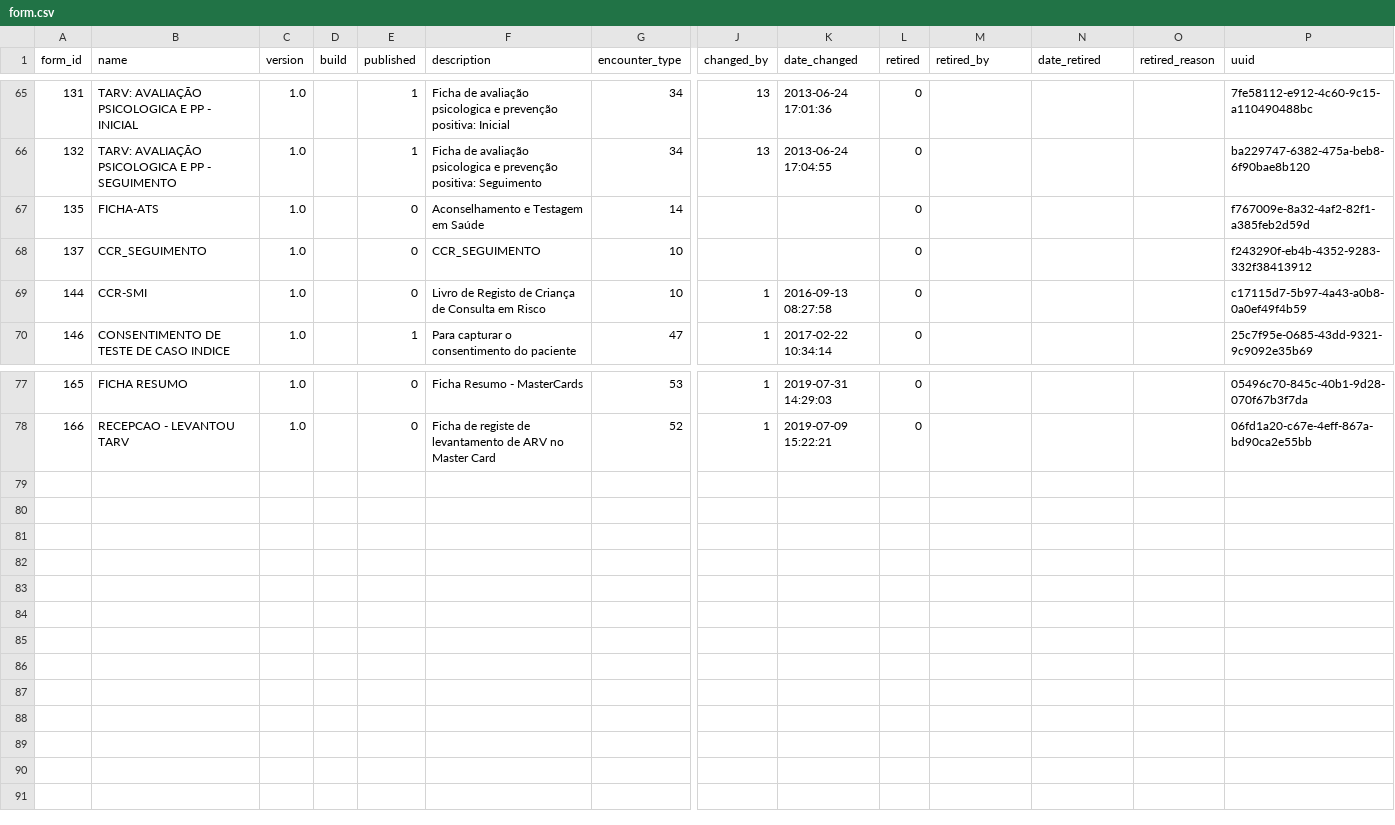
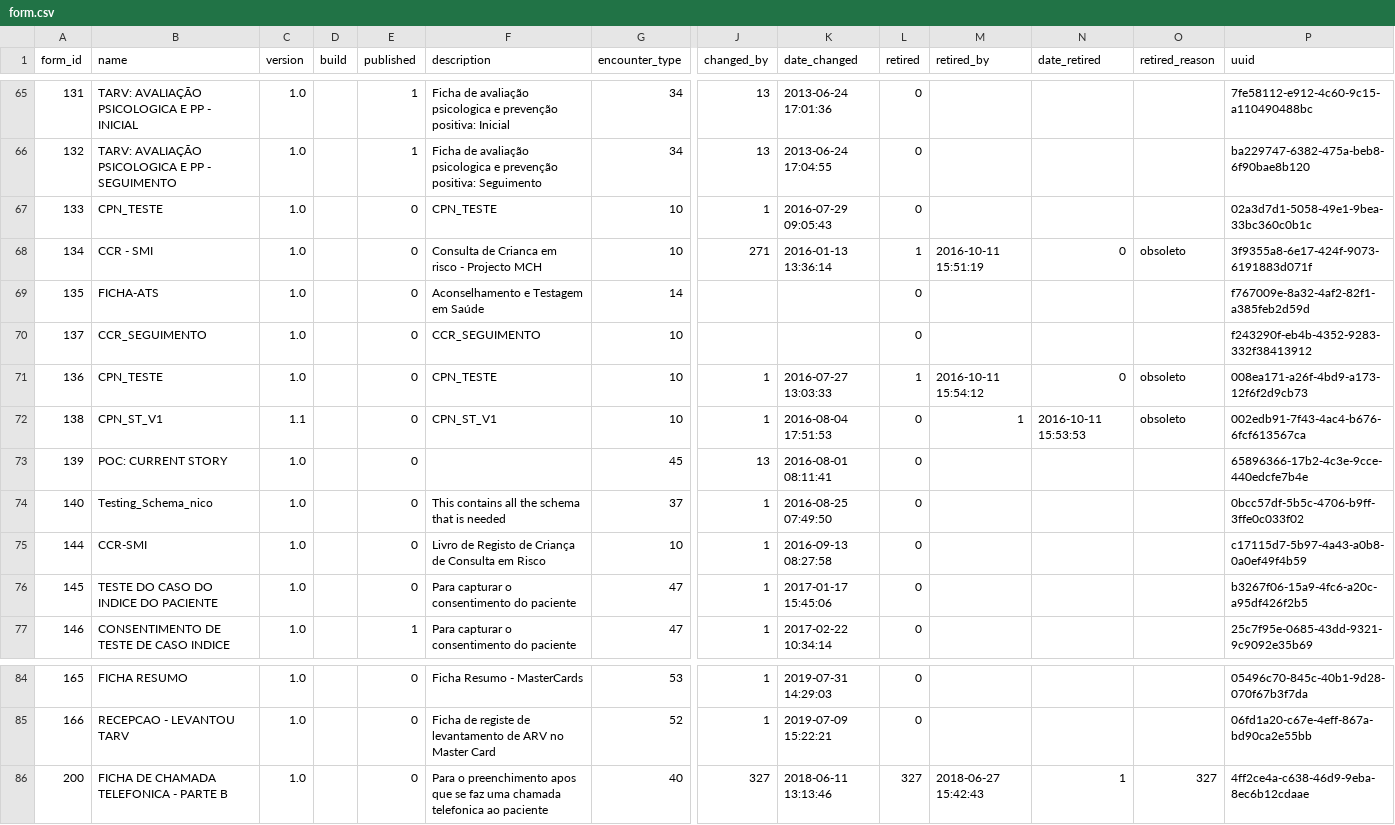
Before and after one commit to esaude/openmrs-database-migrator, a CSV file: src/main/resources/config/form.csv, drawn as a sheet; only a part is shown, gaps mark what is left out; rows hold the shown columns only; the diff names each change by its address in the sheet, - before the commit and + after, or states it on an @@ line.

```diff
--- a/src/main/resources/config/form.csv
+++ b/src/main/resources/config/form.csv
+row 67: 133 | CPN_TESTE | 1.0 |  | 0 | CPN_TESTE | 10 | 1 | 2016-07-29 09:05:43 | 0 |  |  |  | 02a3d7d1-5058-49e1-9bea-33bc360c0b1c
+row 68: 134 | CCR - SMI | 1.0 |  | 0 | Consulta de Crianca em risco - Projecto MCH | 10 | 271 | 2016-01-13 13:36:14 | 1 | 2016-10-11 15:51:19 | 0 | obsoleto | 3f9355a8-6e17-424f-9073-6191883d071f
+row 71: 136 | CPN_TESTE | 1.0 |  | 0 | CPN_TESTE | 10 | 1 | 2016-07-27 13:03:33 | 1 | 2016-10-11 15:54:12 | 0 | obsoleto | 008ea171-a26f-4bd9-a173-12f6f2d9cb73
+row 72: 138 | CPN_ST_V1 | 1.1 |  | 0 | CPN_ST_V1 | 10 | 1 | 2016-08-04 17:51:53 | 0 | 1 | 2016-10-11 15:53:53 | obsoleto | 002edb91-7f43-4ac4-b676-6fcf613567ca
+row 73: 139 | POC: CURRENT STORY | 1.0 |  | 0 |  | 45 | 13 | 2016-08-01 08:11:41 | 0 |  |  |  | 65896366-17b2-4c3e-9cce-440edcfe7b4e
+row 74: 140 | Testing_Schema_nico | 1.0 |  | 0 | This contains all the schema that is needed | 37 | 1 | 2016-08-25 07:49:50 | 0 |  |  |  | 0bcc57df-5b5c-4706-b9ff-3ffe0c033f02
+row 76: 145 | TESTE DO CASO DO INDICE DO PACIENTE | 1.0 |  | 0 | Para capturar o consentimento do paciente | 47 | 1 | 2017-01-17 15:45:06 | 0 |  |  |  | b3267f06-15a9-4fc6-a20c-a95df426f2b5
+row 86: 200 | FICHA DE CHAMADA TELEFONICA - PARTE B | 1.0 |  | 0 | Para o preenchimento apos que se faz uma chamada telefonica ao paciente | 40 | 327 | 2018-06-11 13:13:46 | 327 | 2018-06-27 15:42:43 | 1 | 327 | 4ff2ce4a-c638-46d9-9eba-8ec6b12cdaae
```
Also changed, not shown: src/main/resources/config/encounter_types.csv, src/main/resources/config/patient-identifier-types.csv, 3 other files.
